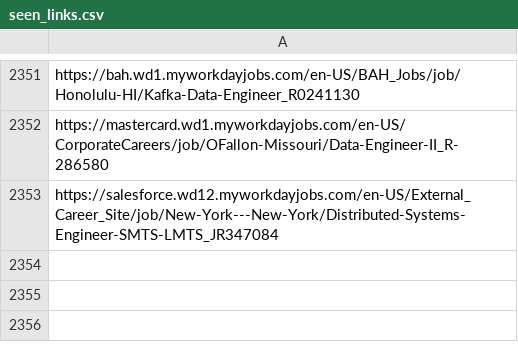
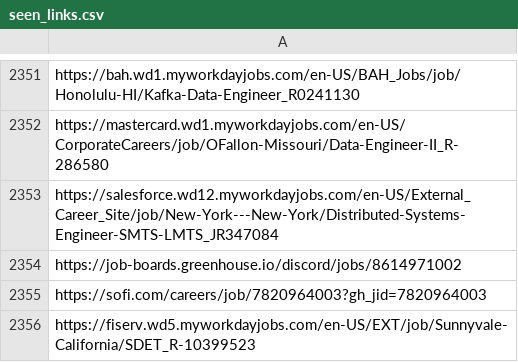
Before and after one commit to harsha271199/job-scraper, a CSV file: seen_links.csv, drawn as a sheet; only a part is shown, gaps mark what is left out; the diff names each change by its address in the sheet, - before the commit and + after, or states it on an @@ line.

```diff
--- a/seen_links.csv
+++ b/seen_links.csv
+row 2354: https://job-boards.greenhouse.io/discord/jobs/8614971002
+row 2355: https://sofi.com/careers/job/7820964003?gh_jid=7820964003
+row 2356: https://fiserv.wd5.myworkdayjobs.com/en-US/EXT/job/Sunnyvale-California/SDET_R-10399523
```
Also changed, not shown: 2 other files.
